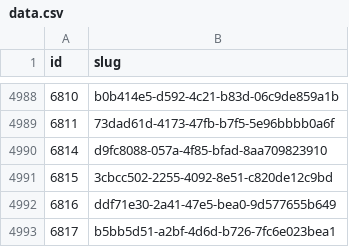
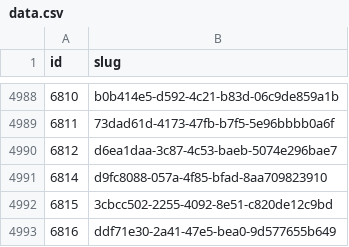
Before and after one commit to miffycs/azuki-elementals-image-fetch, a CSV file: data.csv, drawn as a sheet; only a part is shown, gaps mark what is left out; the shorter side is filled out with more unchanged rows.

```diff
--- a/data.csv
+++ b/data.csv
@@ -4989,2 +4989,3 @@ id,slug
 6811,73dad61d-4173-47fb-b7f5-5e96bbbb0a6f
+6812,d6ea1daa-3c87-4c53-baeb-5074e296bae7
 6814,d9fc8088-057a-4f85-bfad-8aa709823910
```
Also changed, not shown: 2 other files.
